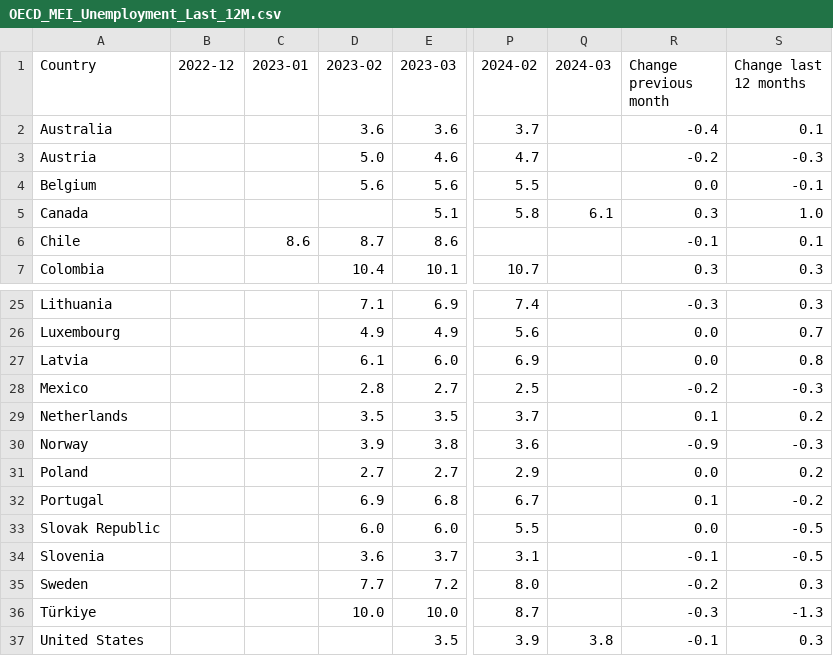
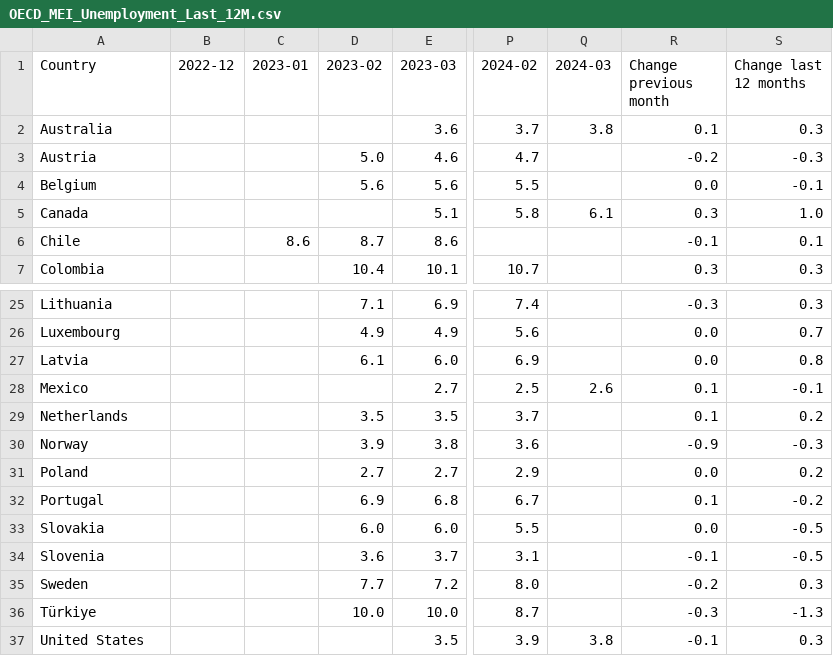
Before and after one commit to Qery-Data/Unemployment-OECD, a CSV file: data/OECD_MEI_Unemployment_Last_12M.csv, drawn as a sheet; only a part is shown, gaps mark what is left out; the diff names each change by its address in the sheet, - before the commit and + after, or states it on an @@ line.

Commit message:
Latest data: 2024-05-01-07-08-16

```diff
--- a/data/OECD_MEI_Unemployment_Last_12M.csv
+++ b/data/OECD_MEI_Unemployment_Last_12M.csv
-D2 (2023-02): 3.6
+D2 (2023-02): (empty)
-Q2 (2024-03): (empty)
+Q2 (2024-03): 3.8
-R2 (Change previous month): -0.4
+R2 (Change previous month): 0.1
-S2 (Change last 12 months): 0.1
+S2 (Change last 12 months): 0.3
-D28 (2023-02): 2.8
+D28 (2023-02): (empty)
-Q28 (2024-03): (empty)
+Q28 (2024-03): 2.6
-R28 (Change previous month): -0.2
+R28 (Change previous month): 0.1
-S28 (Change last 12 months): -0.3
+S28 (Change last 12 months): -0.1
-A33 (Country): Slovak Republic
+A33 (Country): Slovakia
```
Also changed, not shown: data/OECD_MEI_Unemployment_Last_5Y.csv, data/OECD_MEI_Unemployment_Lastest_Value.csv.
